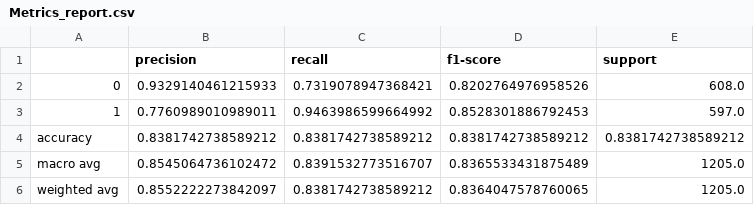
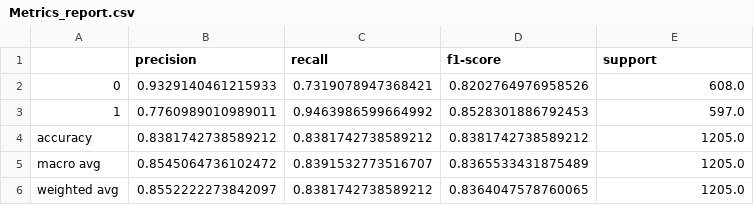
Before and after one commit to chiaradraghini/spy_your_mate_project, a CSV file: iot_wi_project/data/results_kmeans/Metrics_report.csv, drawn as a sheet.

Commit message:
Update Metrics_report.csv

```diff
--- a/iot_wi_project/data/results_kmeans/Metrics_report.csv
+++ b/iot_wi_project/data/results_kmeans/Metrics_report.csv
@@ -3,3 +3,3 @@
 1,0.7760989010989011,0.9463986599664992,0.8528301886792453,597.0
-accuracy,0.8381742738589212,0.8381742738589212,0.8381742738589212,0.8381742738589212
+accuracy,0.8381742738589212,0.8381742738589212,0.8381742738589212,1205.0
 macro avg,0.8545064736102472,0.8391532773516707,0.8365533431875489,1205.0
```
